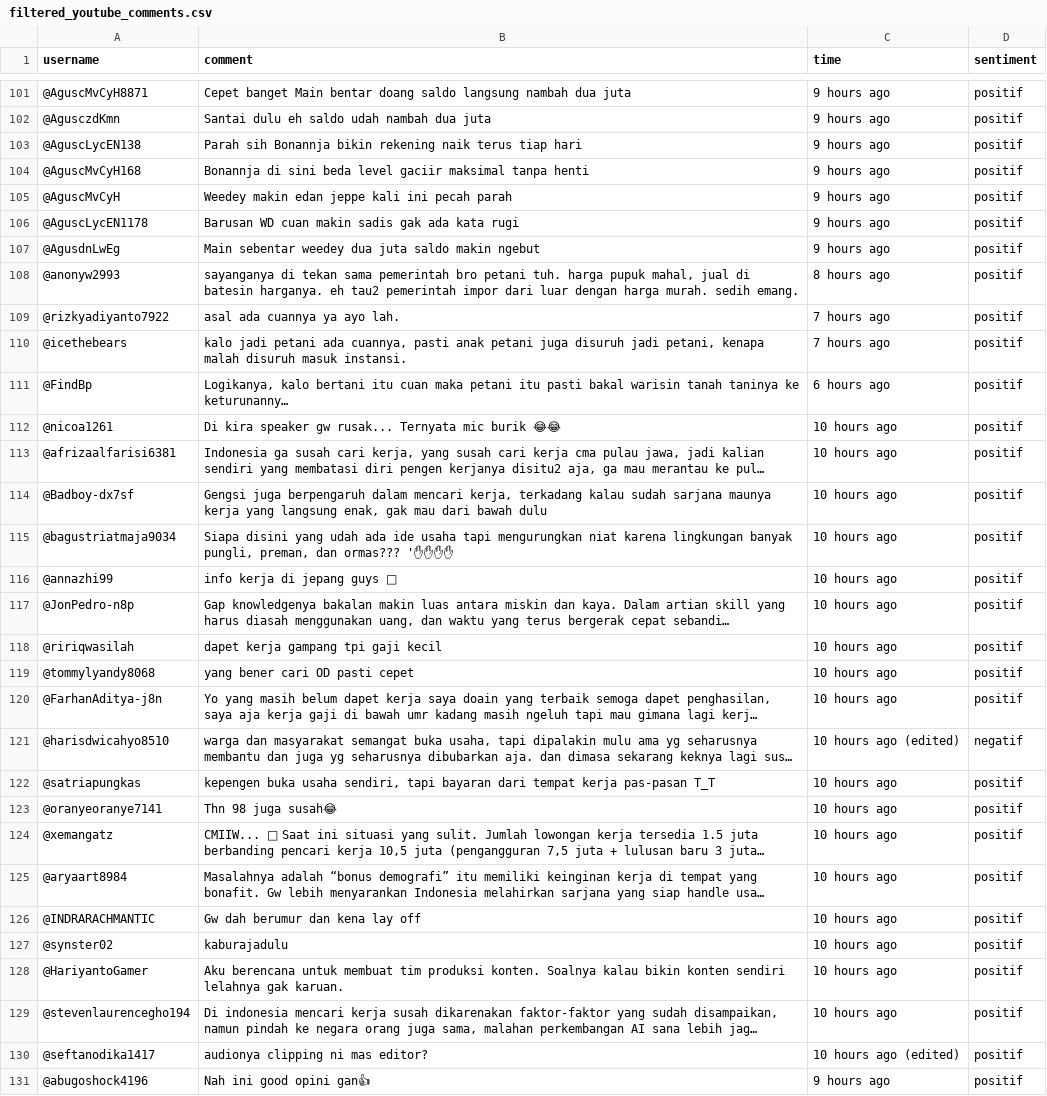
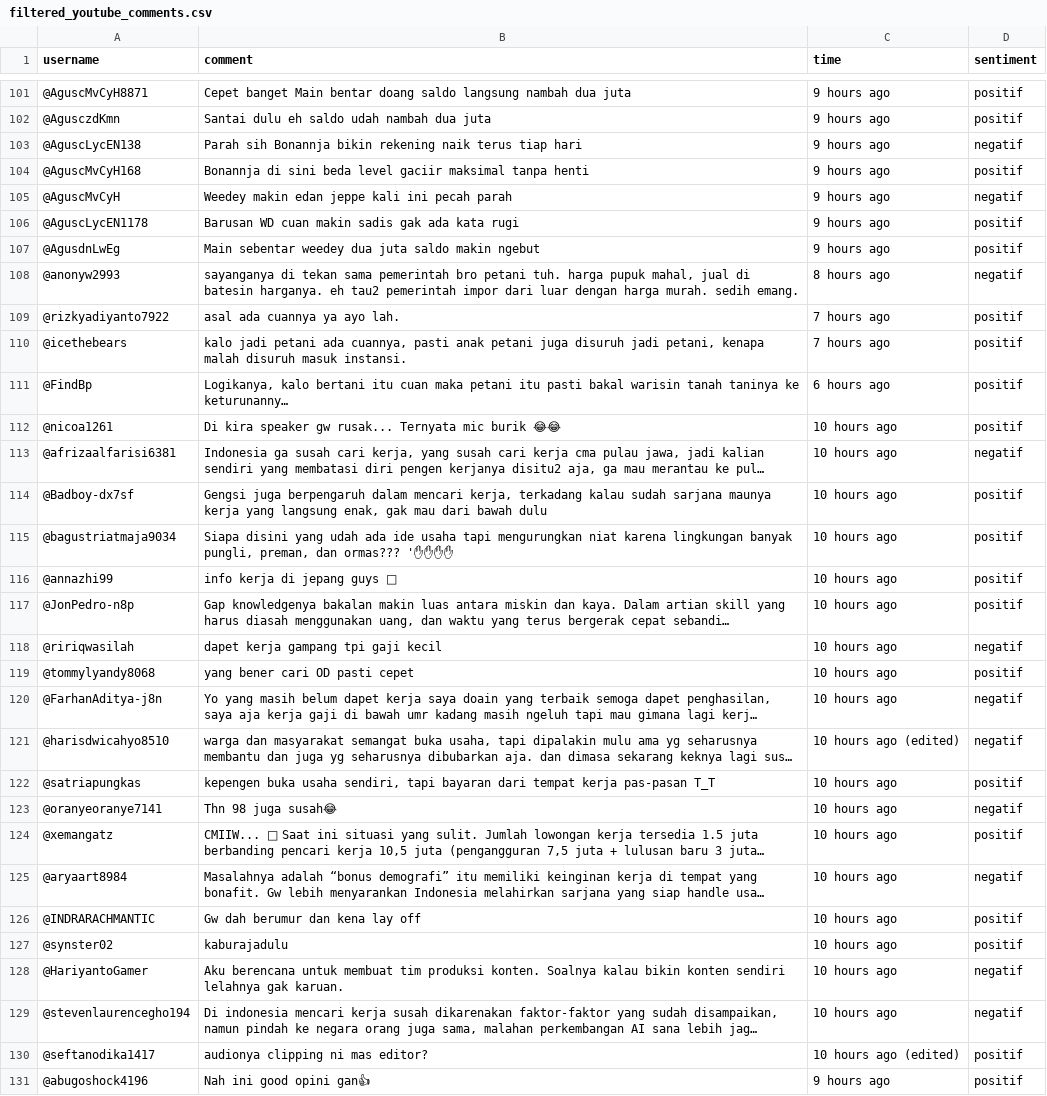
Before and after one commit to irfansholeh/water-potability, a CSV file: master/filtered_youtube_comments.csv, drawn as a sheet; only a part is shown, gaps mark what is left out; long unchanged cells end in …; the diff covers the shown part only; the diff names each change by its address in the sheet, - before the commit and + after, or states it on an @@ line.

```diff
--- a/master/filtered_youtube_comments.csv
+++ b/master/filtered_youtube_comments.csv
-D103 (sentiment): positif
+D103 (sentiment): negatif
-D105 (sentiment): positif
+D105 (sentiment): negatif
-D108 (sentiment): positif
+D108 (sentiment): negatif
-D113 (sentiment): positif
+D113 (sentiment): negatif
-D118 (sentiment): positif
+D118 (sentiment): negatif
-D120 (sentiment): positif
+D120 (sentiment): negatif
-D123 (sentiment): positif
+D123 (sentiment): negatif
-D125 (sentiment): positif
+D125 (sentiment): negatif
-D128:D129 (sentiment): positif
+D128:D129 (sentiment): negatif
```
Also changed, not shown: 45 edited cells elsewhere in this file.
